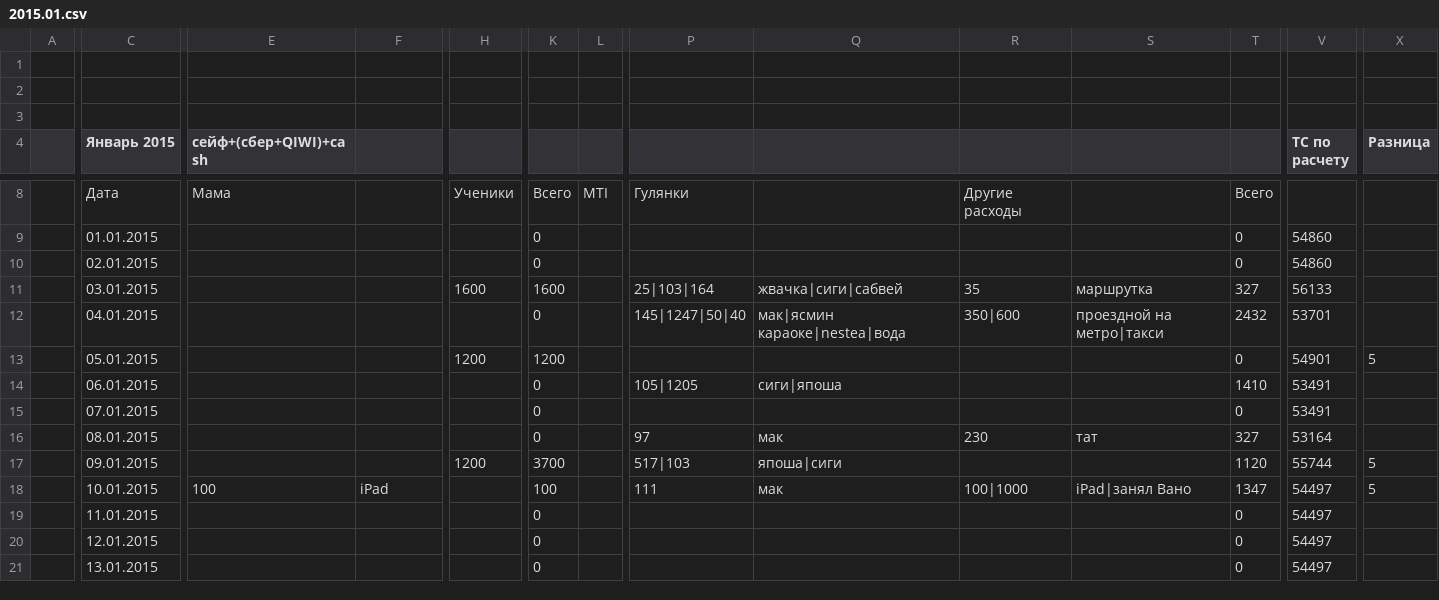
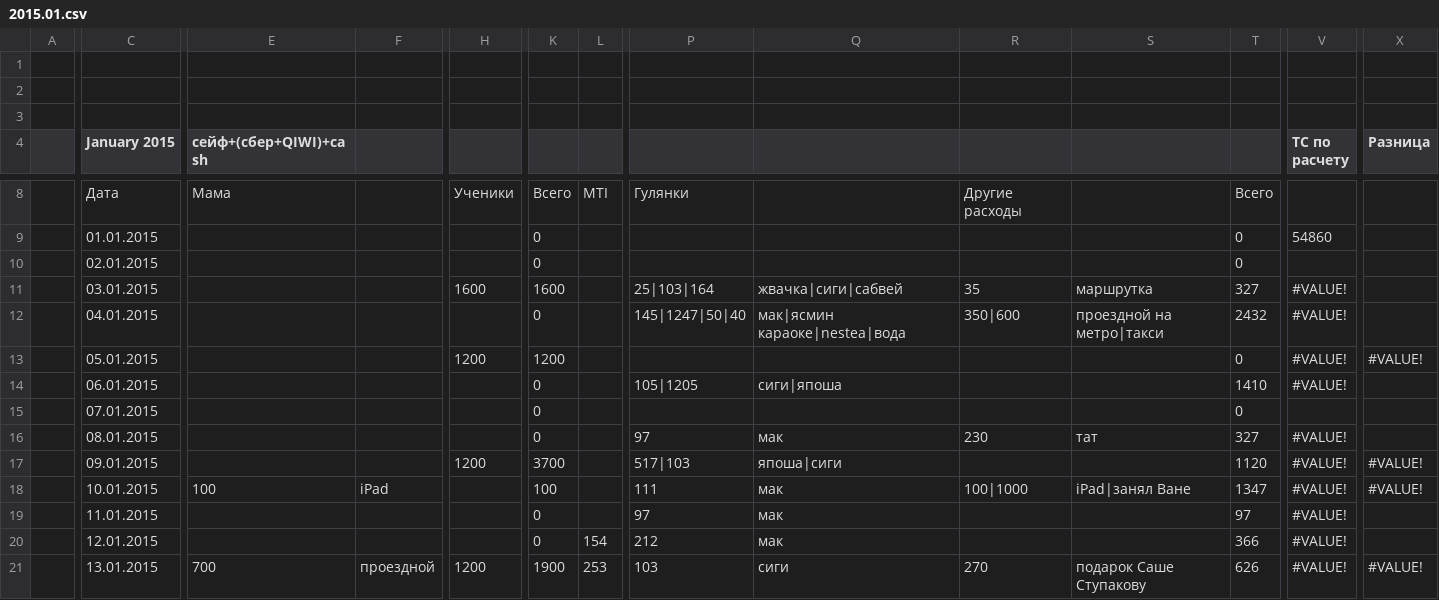
Before and after one commit to ilya-direct/wallet, a CSV file: finance_csv/2015.01.csv, drawn as a sheet; only a part is shown, gaps mark what is left out; the diff covers the shown part only; the diff names each change by its address in the sheet, - before the commit and + after, or states it on an @@ line.

```diff
--- a/finance_csv/2015.01.csv
+++ b/finance_csv/2015.01.csv
-C4: Январь 2015
+C4: January 2015
-V10 (ТС по расчету): 54860
+V10 (ТС по расчету): (empty)
-V11 (ТС по расчету): 56133
+V11 (ТС по расчету): #VALUE!
-V12 (ТС по расчету): 53701
+V12 (ТС по расчету): #VALUE!
-V13 (ТС по расчету): 54901
+V13 (ТС по расчету): #VALUE!
-X13 (Разница): 5
+X13 (Разница): #VALUE!
-V14 (ТС по расчету): 53491
+V14 (ТС по расчету): #VALUE!
-V15 (ТС по расчету): 53491
+V15 (ТС по расчету): (empty)
-V16 (ТС по расчету): 53164
+V16 (ТС по расчету): #VALUE!
-V17 (ТС по расчету): 55744
+V17 (ТС по расчету): #VALUE!
-X17:X18 (Разница): 5
+X17:X18 (Разница): #VALUE!
-S18: iPad|занял Вано
+S18: iPad|занял Ване
-V18:V21 (ТС по расчету): 54497
+V18:V21 (ТС по расчету): #VALUE!
-P19: (empty)
+P19: 97
-Q19:Q20: (empty)
+Q19:Q20: мак
-T19: 0
+T19: 97
-L20: (empty)
+L20: 154
-P20: (empty)
+P20: 212
-T20: 0
+T20: 366
-E21 (сейф+(сбер+QIWI)+cash): (empty)
+E21 (сейф+(сбер+QIWI)+cash): 700
-F21: (empty)
+F21: проездной
-H21: (empty)
+H21: 1200
-K21: 0
+K21: 1900
-L21: (empty)
+L21: 253
-P21: (empty)
+P21: 103
-Q21: (empty)
+Q21: сиги
-R21: (empty)
+R21: 270
-S21: (empty)
+S21: подарок Саше Ступакову
-T21: 0
+T21: 626
-X21 (Разница): (empty)
+X21 (Разница): #VALUE!
```
Also changed, not shown: 53 edited cells elsewhere in this file, finance_csv/2014.01.csv, finance_csv/2014.02.csv, 13 other files.
